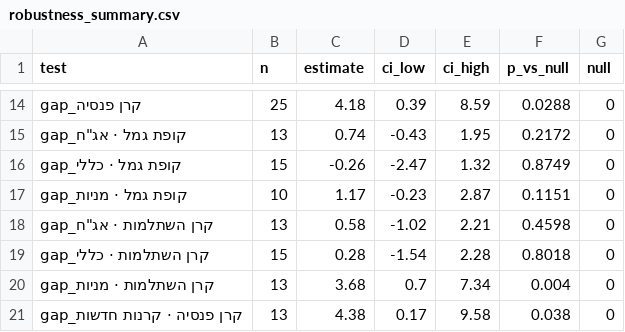
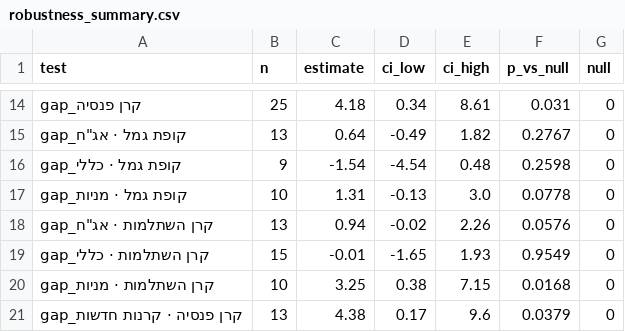
Before and after one commit to Doronsh170/pension-stars-project, a CSV file: analysis/robustness_summary.csv, drawn as a sheet; only a part is shown, gaps mark what is left out; the diff covers the shown part only; the diff names each change by its address in the sheet, - before the commit and + after, or states it on an @@ line.

```diff
--- a/analysis/robustness_summary.csv
+++ b/analysis/robustness_summary.csv
-D14 (ci_low): 0.39
+D14 (ci_low): 0.34
-E14 (ci_high): 8.59
+E14 (ci_high): 8.61
-F14 (p_vs_null): 0.0288
+F14 (p_vs_null): 0.031
-C15 (estimate): 0.74
+C15 (estimate): 0.64
-D15 (ci_low): -0.43
+D15 (ci_low): -0.49
-E15 (ci_high): 1.95
+E15 (ci_high): 1.82
-F15 (p_vs_null): 0.2172
+F15 (p_vs_null): 0.2767
-B16 (n): 15
+B16 (n): 9
-C16 (estimate): -0.26
+C16 (estimate): -1.54
-D16 (ci_low): -2.47
+D16 (ci_low): -4.54
-E16 (ci_high): 1.32
+E16 (ci_high): 0.48
-F16 (p_vs_null): 0.8749
+F16 (p_vs_null): 0.2598
-C17 (estimate): 1.17
+C17 (estimate): 1.31
-D17 (ci_low): -0.23
+D17 (ci_low): -0.13
-E17 (ci_high): 2.87
+E17 (ci_high): 3.0
-F17 (p_vs_null): 0.1151
+F17 (p_vs_null): 0.0778
-C18 (estimate): 0.58
+C18 (estimate): 0.94
-D18 (ci_low): -1.02
+D18 (ci_low): -0.02
-E18 (ci_high): 2.21
+E18 (ci_high): 2.26
-F18 (p_vs_null): 0.4598
+F18 (p_vs_null): 0.0576
-C19 (estimate): 0.28
+C19 (estimate): -0.01
-D19 (ci_low): -1.54
+D19 (ci_low): -1.65
-E19 (ci_high): 2.28
+E19 (ci_high): 1.93
-F19 (p_vs_null): 0.8018
+F19 (p_vs_null): 0.9549
-B20 (n): 13
+B20 (n): 10
-C20 (estimate): 3.68
+C20 (estimate): 3.25
-D20 (ci_low): 0.7
+D20 (ci_low): 0.38
-E20 (ci_high): 7.34
+E20 (ci_high): 7.15
-F20 (p_vs_null): 0.004
+F20 (p_vs_null): 0.0168
-E21 (ci_high): 9.58
+E21 (ci_high): 9.6
-F21 (p_vs_null): 0.038
+F21 (p_vs_null): 0.0379
```
Also changed, not shown: 68 edited cells elsewhere in this file, analysis/category_summary.csv, analysis/events.csv, 10 other files.
